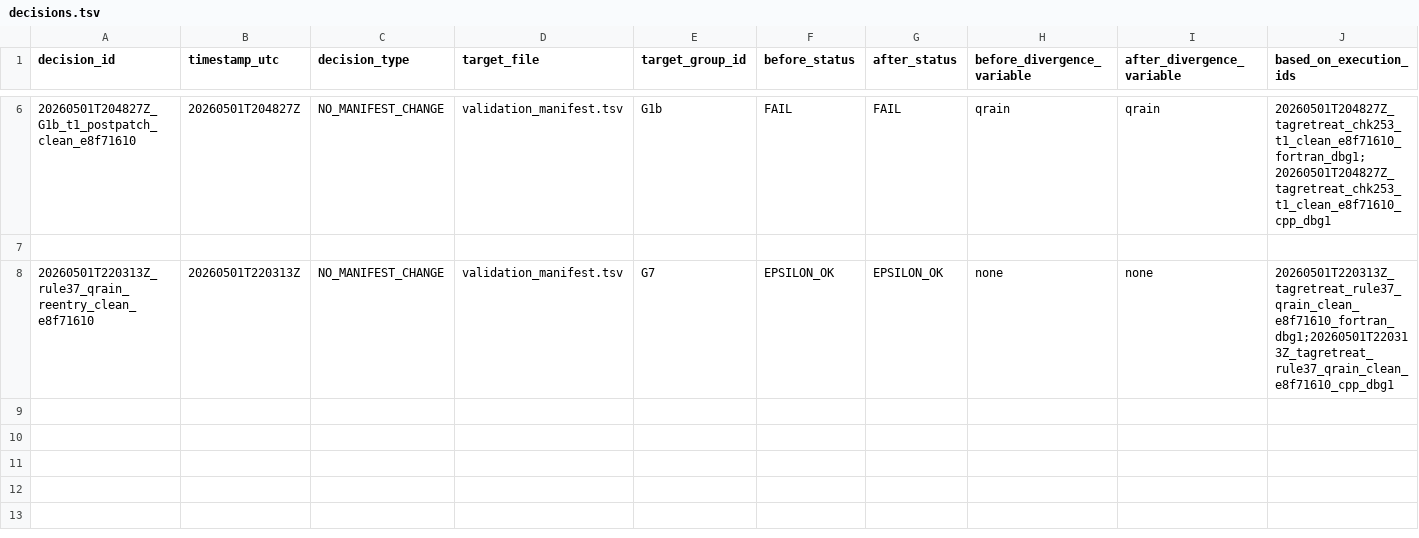
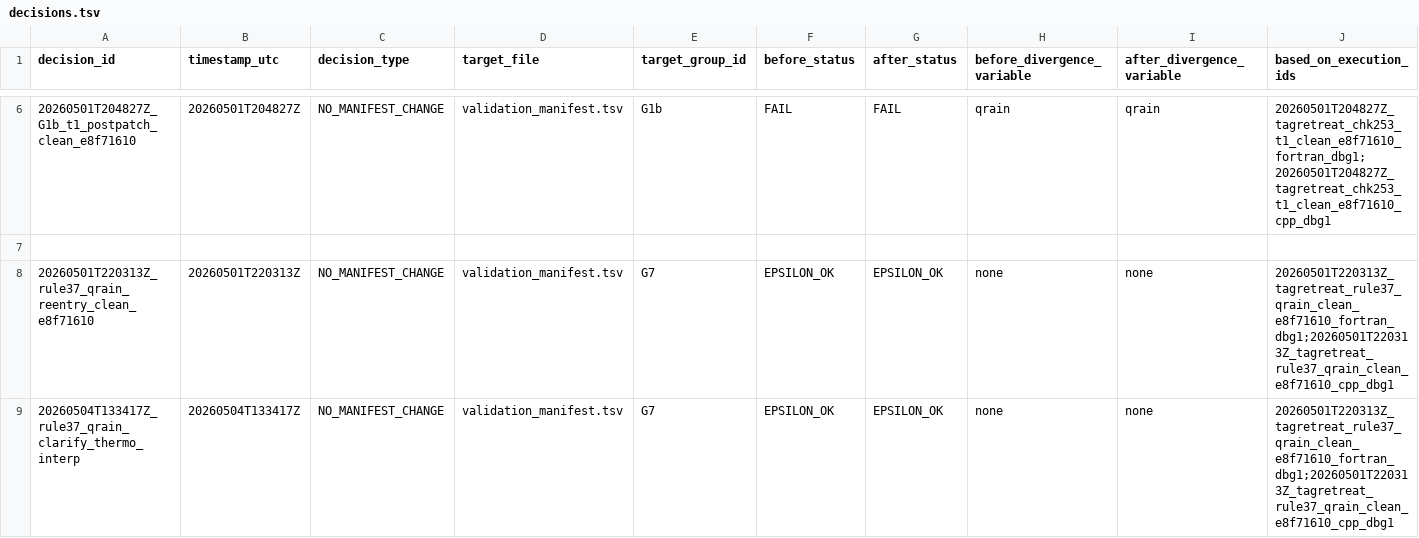
Before and after one commit to erf-model/ERF, a TSV file: Docs/wsm6_deep_dive/decisions.tsv, drawn as a sheet; only a part is shown, gaps mark what is left out; rows hold the shown columns only; the diff names each change by its address in the sheet, - before the commit and + after, or states it on an @@ line.

Commit message:
Clarify Rule37 thermo-state diagnostic frontier

```diff
--- a/Docs/wsm6_deep_dive/decisions.tsv
+++ b/Docs/wsm6_deep_dive/decisions.tsv
+row 9: 20260504T133417Z_rule37_qrain_clarify_thermo_interp | 20260504T133417Z | NO_MANIFEST_CHANGE | validation_manifest.tsv | G7 | EPSILON_OK | EPSILON_OK | none | none | 20260501T220313Z_tagretreat_rule37_qrain_clean_e8f71610_fortran_dbg1;20260501T220313Z_tagretreat_rule37_qrain_clean_e8f71610_cpp_dbg1
```
